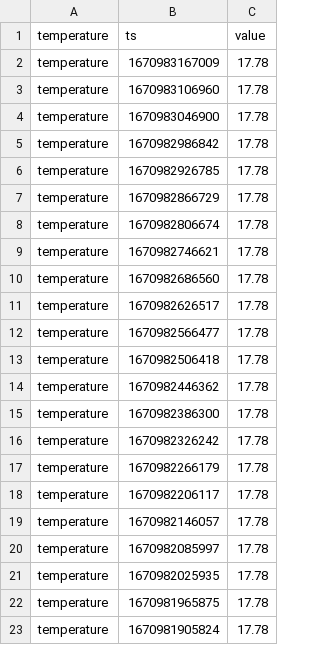
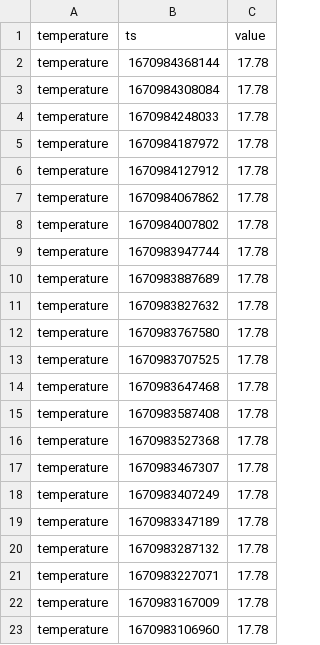
Before and after one commit to topzoz/BranntweinAG-data, a CSV file: temperature.csv, drawn as a sheet; only a part is shown; the shorter side is filled out with more unchanged rows.

```diff
--- a/temperature.csv
+++ b/temperature.csv
@@ -1,2 +1,22 @@
 temperature,ts,value
+temperature,1670984368144,17.78
+temperature,1670984308084,17.78
+temperature,1670984248033,17.78
+temperature,1670984187972,17.78
+temperature,1670984127912,17.78
+temperature,1670984067862,17.78
+temperature,1670984007802,17.78
+temperature,1670983947744,17.78
+temperature,1670983887689,17.78
+temperature,1670983827632,17.78
+temperature,1670983767580,17.78
+temperature,1670983707525,17.78
+temperature,1670983647468,17.78
+temperature,1670983587408,17.78
+temperature,1670983527368,17.78
+temperature,1670983467307,17.78
+temperature,1670983407249,17.78
+temperature,1670983347189,17.78
+temperature,1670983287132,17.78
+temperature,1670983227071,17.78
 temperature,1670983167009,17.78
```
Also changed, not shown: gravity.csv, weight.csv.
